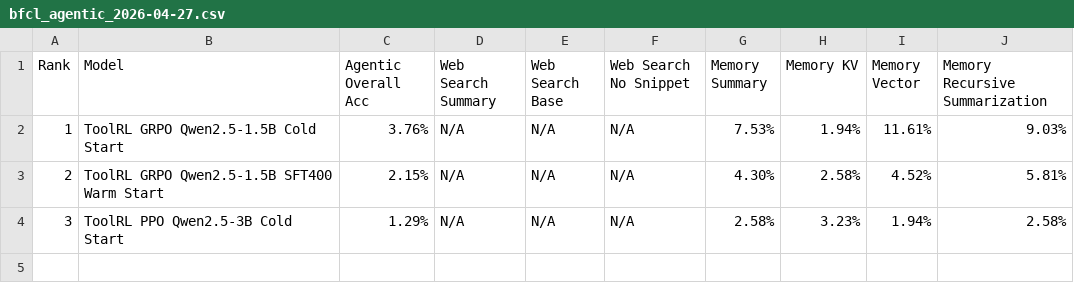
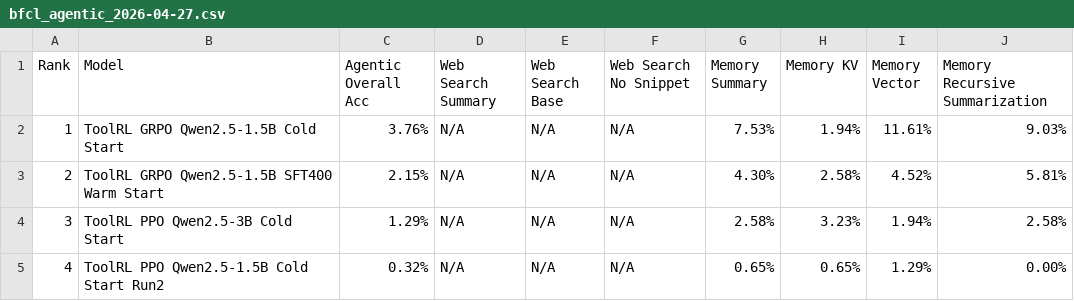
Before and after one commit to Mario928/toolrl-verl-reproduction, a CSV file: benchmarks/BFCL/results/bfcl_agentic_2026-04-27.csv, drawn as a sheet.

```diff
--- a/benchmarks/BFCL/results/bfcl_agentic_2026-04-27.csv
+++ b/benchmarks/BFCL/results/bfcl_agentic_2026-04-27.csv
@@ -4 +4,2 @@ Rank,Model,Agentic Overall Acc,Web Search Summary,Web Search Base,Web Search No
 3,ToolRL PPO Qwen2.5-3B Cold Start,1.29%,N/A,N/A,N/A,2.58%,3.23%,1.94%,2.58%
+4,ToolRL PPO Qwen2.5-1.5B Cold Start Run2,0.32%,N/A,N/A,N/A,0.65%,0.65%,1.29%,0.00%
```
Also changed, not shown: benchmarks/BFCL/results/bfcl_live_2026-04-27.csv, benchmarks/BFCL/results/bfcl_multi_turn_2026-04-27.csv, 6 other files.
